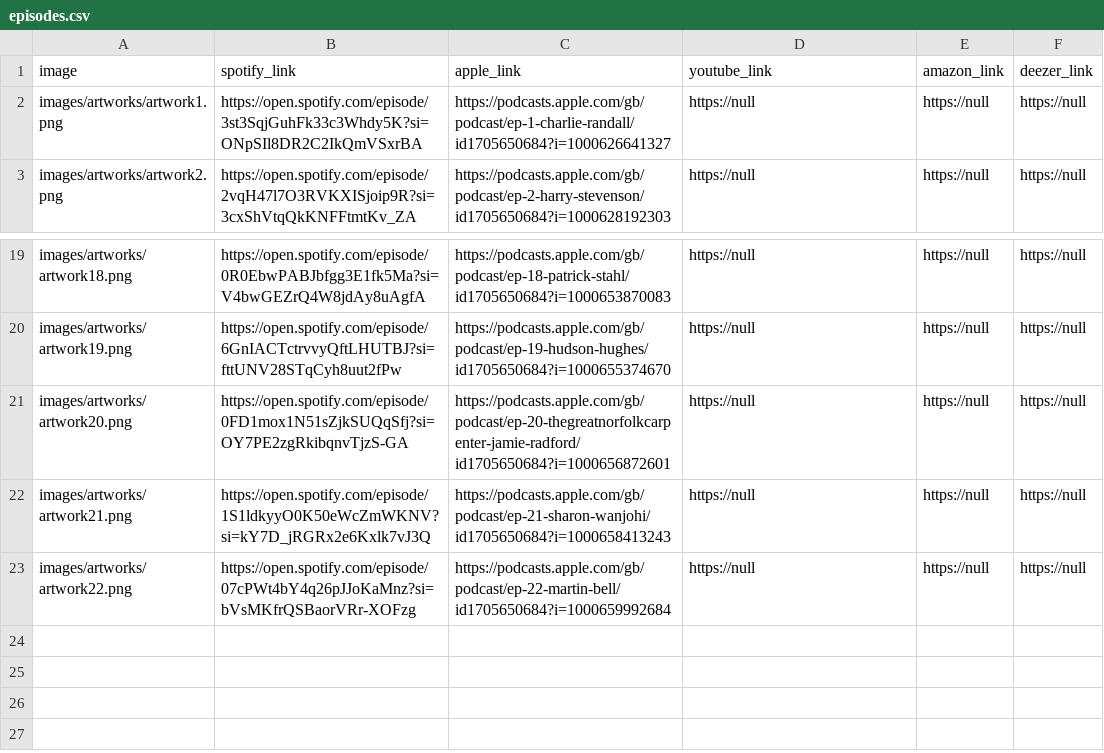
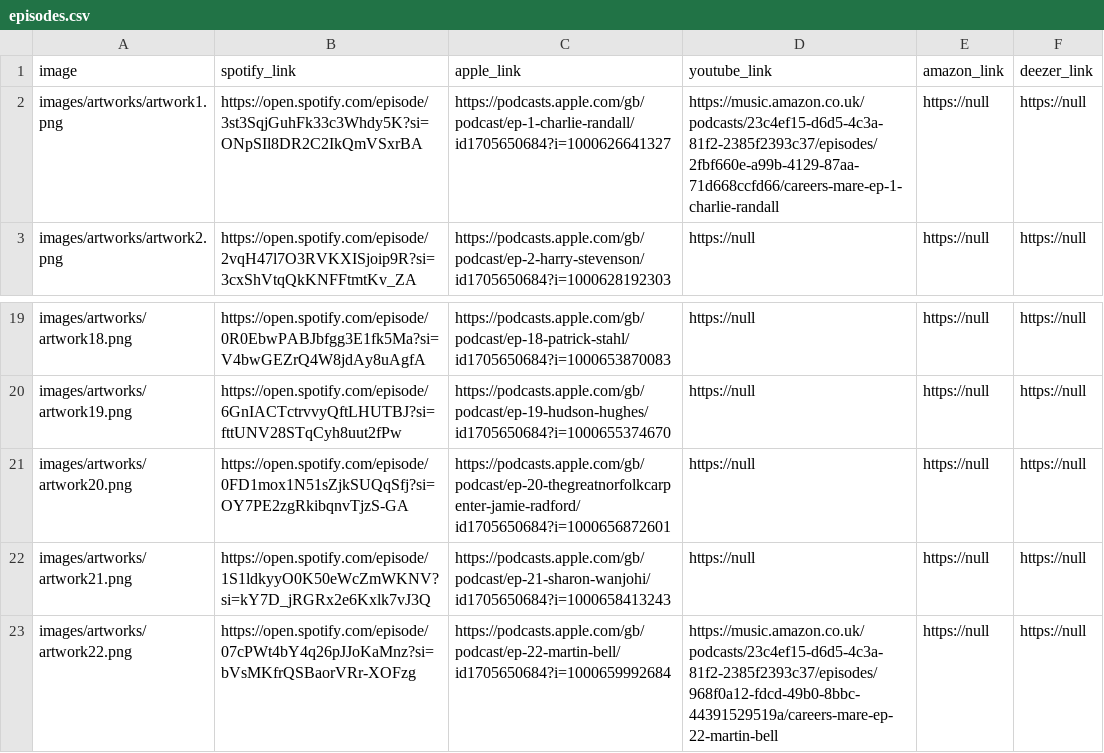
Before and after one commit to jmp1016/cm_eps, a CSV file: episodes.csv, drawn as a sheet; only a part is shown, gaps mark what is left out.

Commit message:
Automated update of episodes.csv

```diff
--- a/episodes.csv
+++ b/episodes.csv
@@ -1,3 +1,3 @@
 image,spotify_link,apple_link,youtube_link,amazon_link,deezer_link
-images/artworks/artwork1.png,https://open.spotify.com/episode/3st3SqjGuhFk33c3Whdy5K?si=ONpSIl8DR2C2IkQmVSxrBA,https://podcasts.apple.com/gb/podcast/ep-1-charlie-randall/id1705650684?i=1000626641327,https://null,https://null,https://null
+images/artworks/artwork1.png,https://open.spotify.com/episode/3st3SqjGuhFk33c3Whdy5K?si=ONpSIl8DR2C2IkQmVSxrBA,https://podcasts.apple.com/gb/podcast/ep-1-charlie-randall/id1705650684?i=1000626641327,https://music.amazon.co.uk/podcasts/23c4ef15-d6d5-4c3a-81f2-2385f2393c37/episodes/2fbf660e-a99b-4129-87aa-71d668ccfd66/careers-mare-ep-1-charlie-randall,https://null,https://null
 images/artworks/artwork2.png,https://open.spotify.com/episode/2vqH47l7O3RVKXISjoip9R?si=3cxShVtqQkKNFFtmtKv_ZA,https://podcasts.apple.com/gb/podcast/ep-2-harry-stevenson/id1705650684?i=1000628192303,https://null,https://null,https://null
@@ -22,2 +22,2 @@ images/artworks/artwork20.png,https://open.spotify.com/episode/0FD1mox1N51sZjkSU
 images/artworks/artwork21.png,https://open.spotify.com/episode/1S1ldkyyO0K50eWcZmWKNV?si=kY7D_jRGRx2e6Kxlk7vJ3Q,https://podcasts.apple.com/gb/podcast/ep-21-sharon-wanjohi/id1705650684?i=1000658413243,https://null,https://null,https://null
-images/artworks/artwork22.png,https://open.spotify.com/episode/07cPWt4bY4q26pJJoKaMnz?si=bVsMKfrQSBaorVRr-XOFzg,https://podcasts.apple.com/gb/podcast/ep-22-martin-bell/id1705650684?i=1000659992684,https://null,https://null,https://null
+images/artworks/artwork22.png,https://open.spotify.com/episode/07cPWt4bY4q26pJJoKaMnz?si=bVsMKfrQSBaorVRr-XOFzg,https://podcasts.apple.com/gb/podcast/ep-22-martin-bell/id1705650684?i=1000659992684,https://music.amazon.co.uk/podcasts/23c4ef15-d6d5-4c3a-81f2-2385f2393c37/episodes/968f0a12-fdcd-49b0-8bbc-44391529519a/careers-mare-ep-22-martin-bell,https://null,https://null
```
